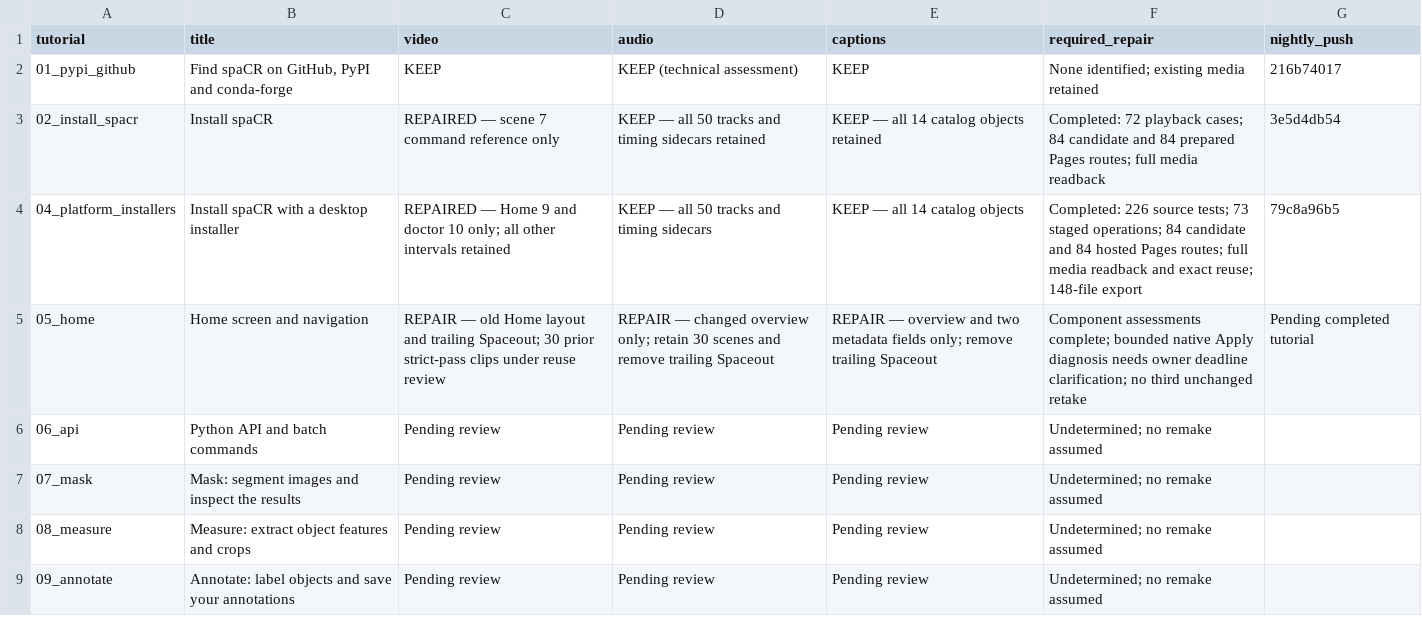
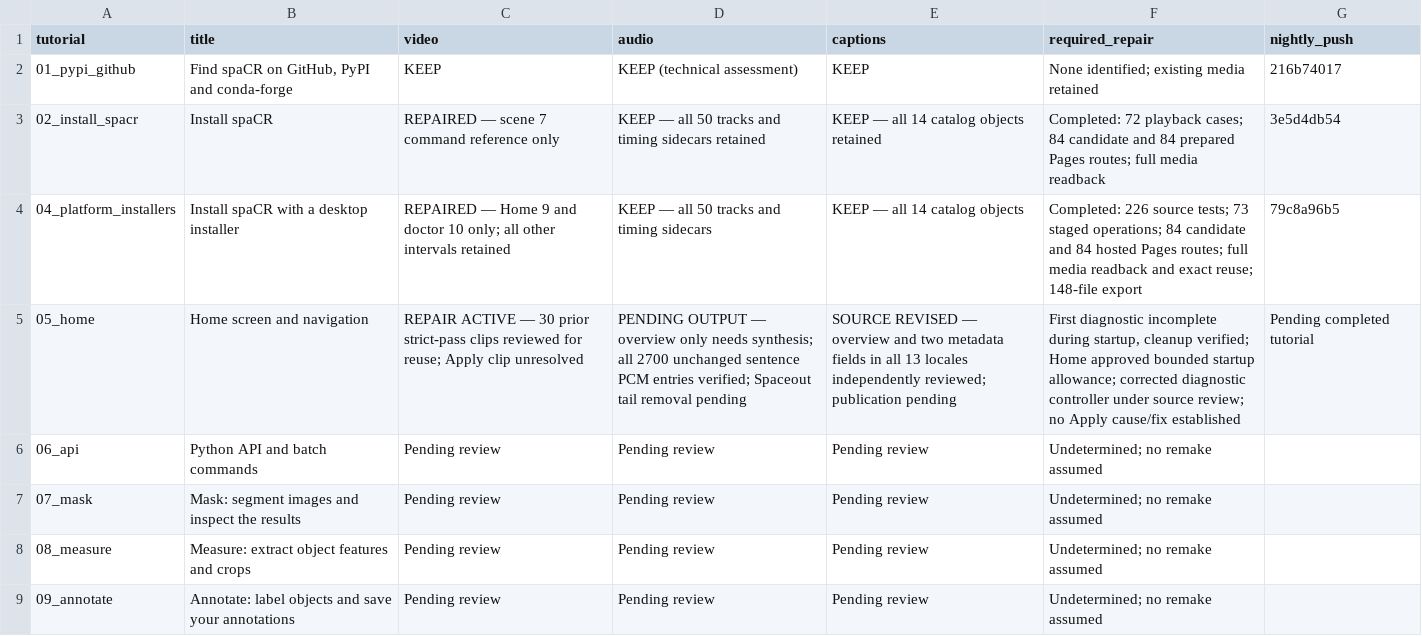
Before and after one commit to EinarOlafsson/spacr, a CSV file: features/data/n676_ordered_tutorial_reviews_2026-10-15/PROGRESS.csv, drawn as a sheet; only a part is shown.

Commit message:
Refresh ordered tutorial audit progress

```diff
--- a/features/data/n676_ordered_tutorial_reviews_2026-10-15/PROGRESS.csv
+++ b/features/data/n676_ordered_tutorial_reviews_2026-10-15/PROGRESS.csv
@@ -4,3 +4,3 @@ tutorial,title,video,audio,captions,required_repair,nightly_push
 04_platform_installers,Install spaCR with a desktop installer,REPAIRED — Home 9 and doctor 10 only; all other intervals retained,KEEP — all 50 tracks and timing sidecars,KEEP — all 14 catalog objects,Completed: 226 source tests; 73 staged operations; 84 candidate and 84 hosted Pages routes; full media readback and exact reuse; 148-file export,79c8a96b5
-05_home,Home screen and navigation,REPAIR — old Home layout and trailing Spaceout; 30 prior strict-pass clips under reuse review,REPAIR — changed overview only; retain 30 scenes and remove trailing Spaceout,REPAIR — overview and two metadata fields only; remove trailing Spaceout,Component assessments complete; bounded native Apply diagnosis needs owner deadline clarification; no third unchanged retake,Pending completed tutorial
+05_home,Home screen and navigation,REPAIR ACTIVE — 30 prior strict-pass clips reviewed for reuse; Apply clip unresolved,PENDING OUTPUT — overview only needs synthesis; all 2700 unchanged sentence PCM entries verified; Spaceout tail removal pending,SOURCE REVISED — overview and two metadata fields in all 13 locales independently reviewed; publication pending,"First diagnostic incomplete during startup, cleanup verified; Home approved bounded startup allowance; corrected diagnostic controller under source review; no Apply cause/fix established",Pending completed tutorial
 06_api,Python API and batch commands,Pending review,Pending review,Pending review,Undetermined; no remake assumed,
```
